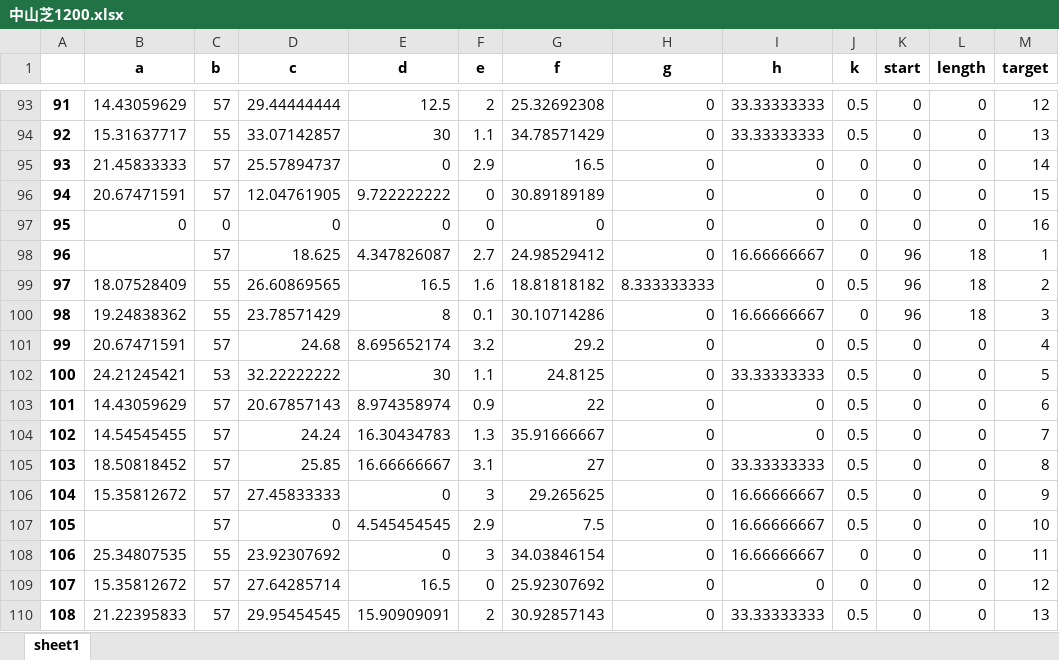
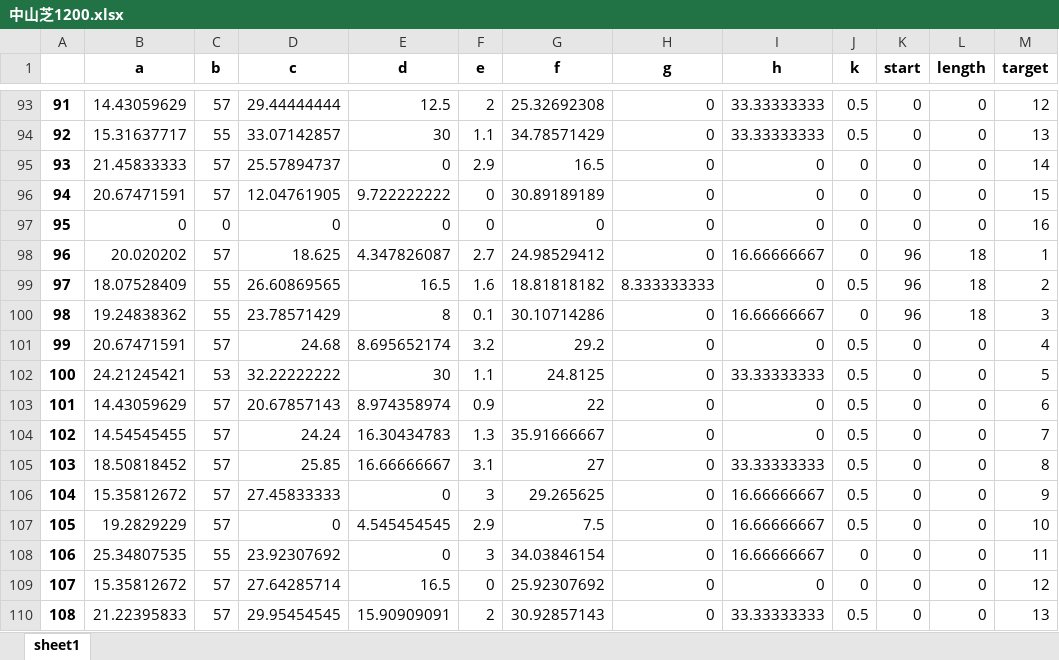
Before and after one commit to axxxhiratani/AkioAI, an Excel workbook: AkioAI/race_data/中山芝1200.xlsx, sheet sheet1, drawn as a sheet; only a part is shown, gaps mark what is left out; values as stored, in another font and other column widths than the file's, no borders; the diff names each change by its address in the sheet, - before the commit and + after, or states it on an @@ line.

```diff
--- a/AkioAI/race_data/中山芝1200.xlsx (sheet sheet1)
+++ b/AkioAI/race_data/中山芝1200.xlsx (sheet sheet1)
-B98 (a): (empty)
+B98 (a): 20.020202
-B107 (a): (empty)
+B107 (a): 19.2829229
```
Also changed, not shown: AkioAI/System_Tend/log.xlsx, AkioAI/race_exp_result/中山芝1200.xlsx, 11 other files.
